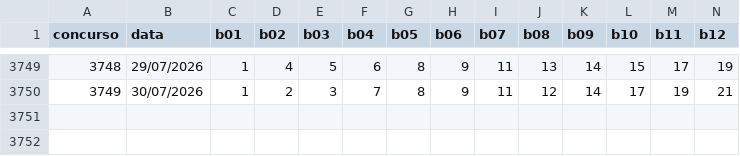
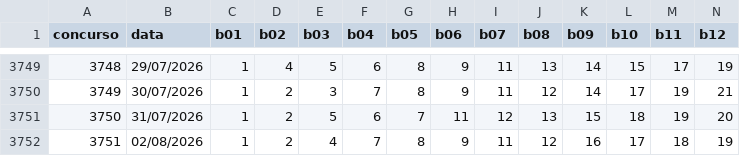
Before and after one commit to donyMomesso/lotofacil, a CSV file: dados/resultados_lotofacil.csv, drawn as a sheet; only a part is shown, gaps mark what is left out; rows hold the shown columns only; the diff names each change by its address in the sheet, - before the commit and + after, or states it on an @@ line.

```diff
--- a/dados/resultados_lotofacil.csv
+++ b/dados/resultados_lotofacil.csv
+row 3751: 3750 | 31/07/2026 | 1 | 2 | 5 | 6 | 7 | 11 | 12 | 13 | 15 | 18 | 19 | 20
+row 3752: 3751 | 02/08/2026 | 1 | 2 | 4 | 7 | 8 | 9 | 11 | 12 | 16 | 17 | 18 | 19
```
Also changed, not shown: 2 other files.
